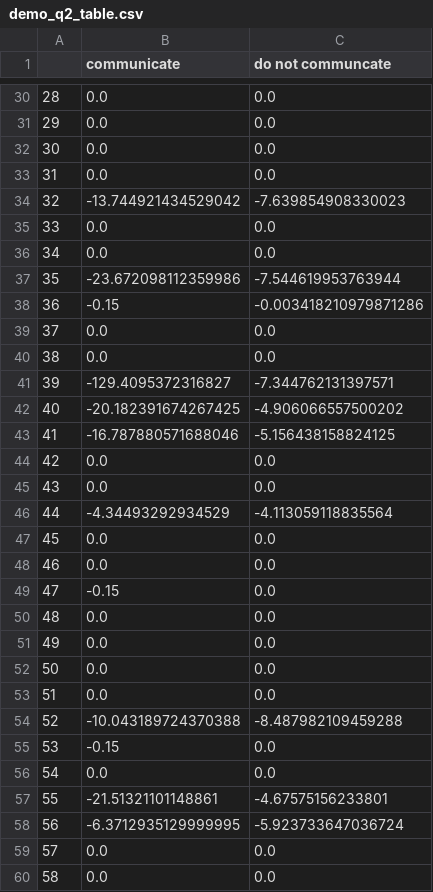
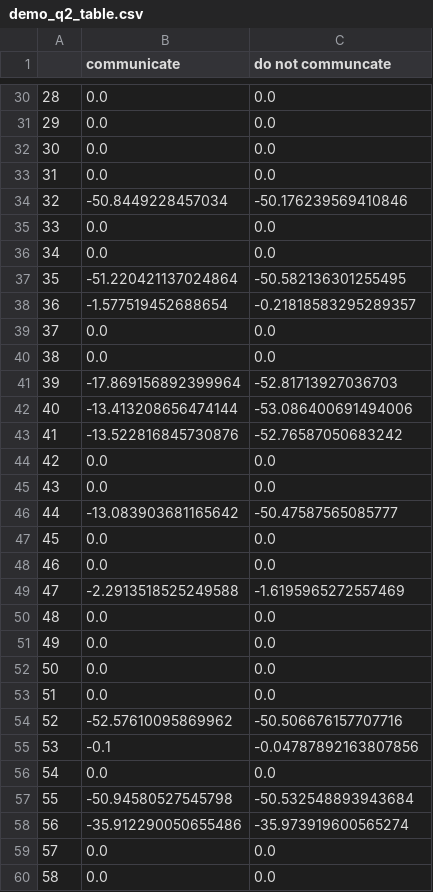
Before and after one commit to Mojitoapplemint/IQL-for-Decentralized-Communication-and-Control, a CSV file: even_more_complex_problem/demo_q2_table.csv, drawn as a sheet; only a part is shown, gaps mark what is left out; the diff covers the shown part only.

```diff
--- a/even_more_complex_problem/demo_q2_table.csv
+++ b/even_more_complex_problem/demo_q2_table.csv
@@ -33,18 +33,18 @@
 31,0.0,0.0
-32,-13.744921434529042,-7.639854908330023
+32,-50.8449228457034,-50.176239569410846
 33,0.0,0.0
 34,0.0,0.0
-35,-23.672098112359986,-7.544619953763944
-36,-0.15,-0.003418210979871286
+35,-51.220421137024864,-50.582136301255495
+36,-1.577519452688654,-0.21818583295289357
 37,0.0,0.0
 38,0.0,0.0
-39,-129.4095372316827,-7.344762131397571
-40,-20.182391674267425,-4.906066557500202
-41,-16.787880571688046,-5.156438158824125
+39,-17.869156892399964,-52.81713927036703
+40,-13.413208656474144,-53.086400691494006
+41,-13.522816845730876,-52.76587050683242
 42,0.0,0.0
 43,0.0,0.0
-44,-4.34493292934529,-4.113059118835564
+44,-13.083903681165642,-50.47587565085777
 45,0.0,0.0
 46,0.0,0.0
-47,-0.15,0.0
+47,-2.2913518525249588,-1.6195965272557469
 48,0.0,0.0
@@ -53,7 +53,7 @@
 51,0.0,0.0
-52,-10.043189724370388,-8.487982109459288
-53,-0.15,0.0
+52,-52.57610095869962,-50.506676157707716
+53,-0.1,-0.04787892163807856
 54,0.0,0.0
-55,-21.51321101148861,-4.67575156233801
-56,-6.3712935129999995,-5.923733647036724
+55,-50.94580527545798,-50.532548893943684
+56,-35.912290050655486,-35.973919600565274
 57,0.0,0.0
```
Also changed, not shown: 59 edited cells elsewhere in this file, even_more_complex_problem/demo_q1_table.csv, 8 other files.
